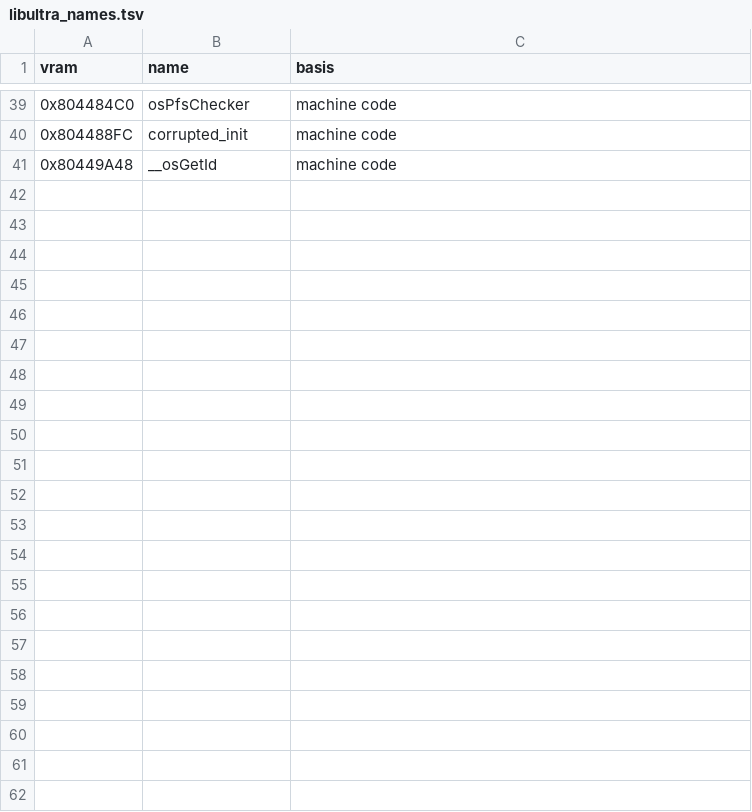
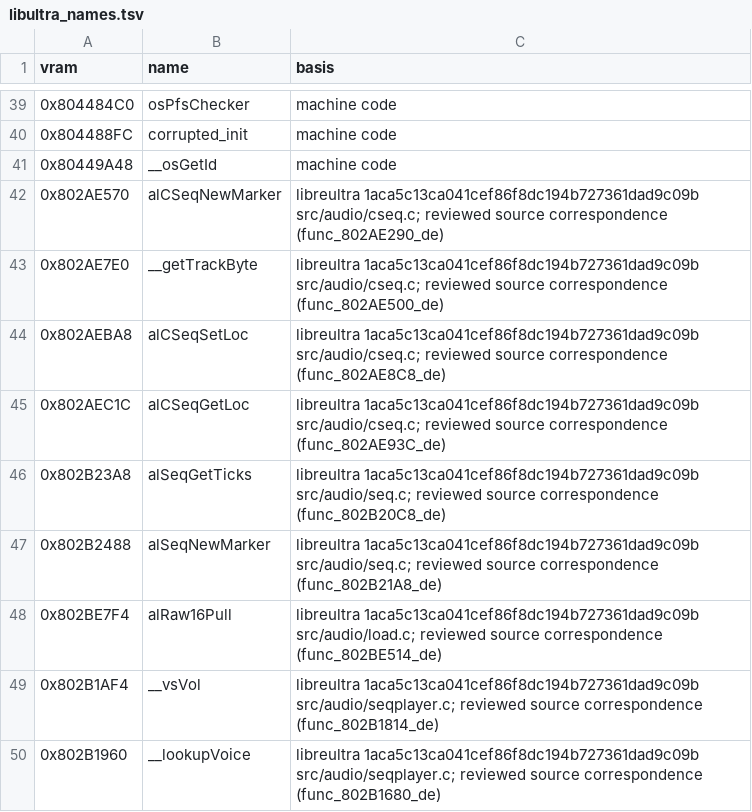
Before and after one commit to AbuN64/ragewars-decomp, a TSV file: versions/eu-x/libultra_names.tsv, drawn as a sheet; only a part is shown, gaps mark what is left out.

```diff
--- a/versions/eu-x/libultra_names.tsv
+++ b/versions/eu-x/libultra_names.tsv
@@ -41 +41,10 @@ vram	name	basis
 0x80449A48	__osGetId	machine code
+0x802AE570	alCSeqNewMarker	libreultra 1aca5c13ca041cef86f8dc194b727361dad9c09b src/audio/cseq.c; reviewed source correspondence (func_802AE290_de)
+0x802AE7E0	__getTrackByte	libreultra 1aca5c13ca041cef86f8dc194b727361dad9c09b src/audio/cseq.c; reviewed source correspondence (func_802AE500_de)
+0x802AEBA8	alCSeqSetLoc	libreultra 1aca5c13ca041cef86f8dc194b727361dad9c09b src/audio/cseq.c; reviewed source correspondence (func_802AE8C8_de)
+0x802AEC1C	alCSeqGetLoc	libreultra 1aca5c13ca041cef86f8dc194b727361dad9c09b src/audio/cseq.c; reviewed source correspondence (func_802AE93C_de)
+0x802B23A8	alSeqGetTicks	libreultra 1aca5c13ca041cef86f8dc194b727361dad9c09b src/audio/seq.c; reviewed source correspondence (func_802B20C8_de)
+0x802B2488	alSeqNewMarker	libreultra 1aca5c13ca041cef86f8dc194b727361dad9c09b src/audio/seq.c; reviewed source correspondence (func_802B21A8_de)
+0x802BE7F4	alRaw16Pull	libreultra 1aca5c13ca041cef86f8dc194b727361dad9c09b src/audio/load.c; reviewed source correspondence (func_802BE514_de)
+0x802B1AF4	__vsVol	libreultra 1aca5c13ca041cef86f8dc194b727361dad9c09b src/audio/seqplayer.c; reviewed source correspondence (func_802B1814_de)
+0x802B1960	__lookupVoice	libreultra 1aca5c13ca041cef86f8dc194b727361dad9c09b src/audio/seqplayer.c; reviewed source correspondence (func_802B1680_de)
```
Also changed, not shown: versions/de/libultra_names.tsv, versions/eu/libultra_names.tsv, 2 other files.
